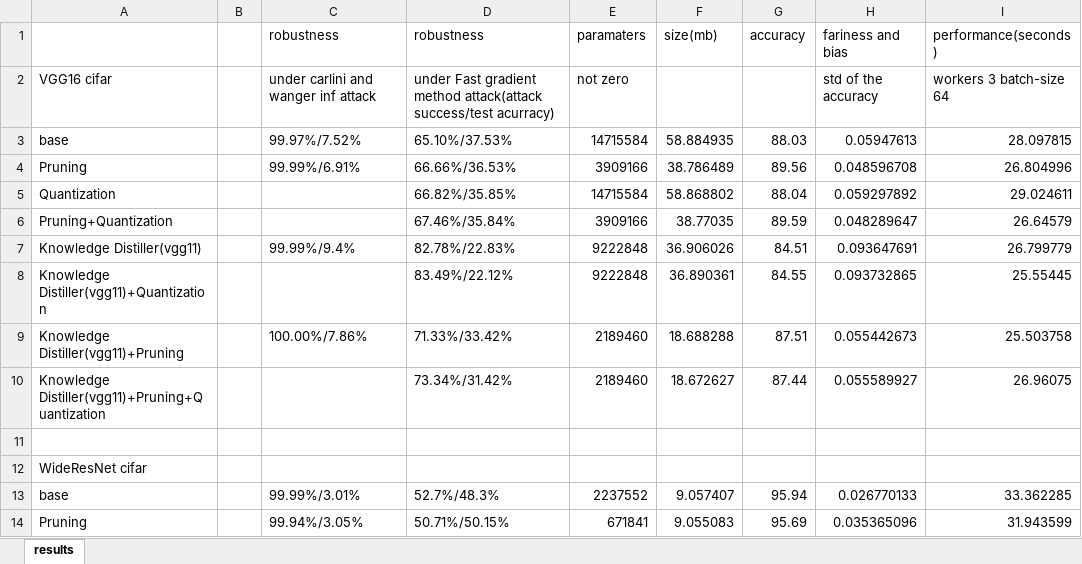
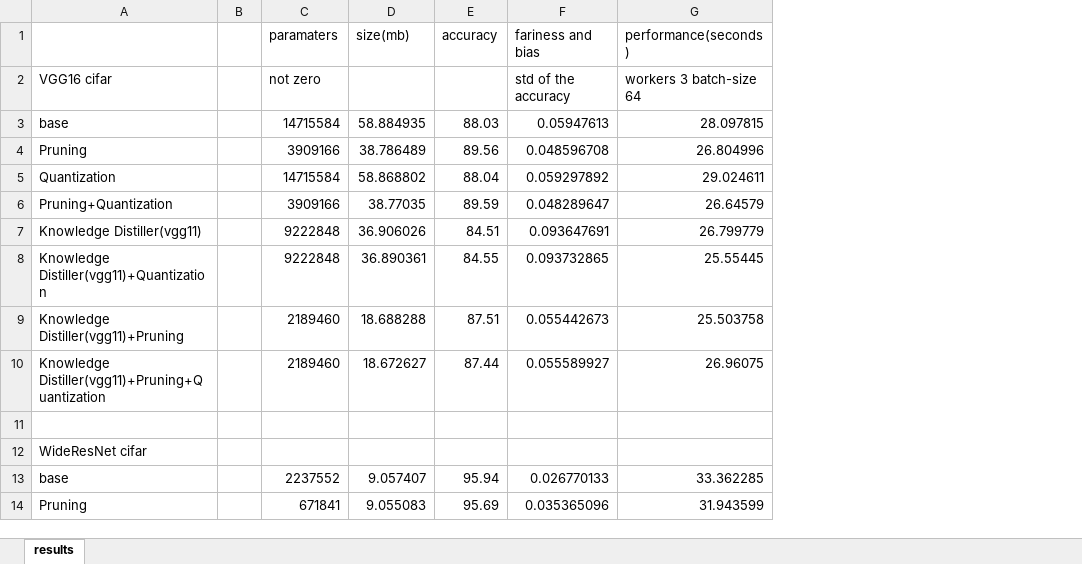
Before and after one commit to Flamexmt/evaluate-project, an Excel workbook: compression-result.xlsx, sheet results, drawn as a sheet; only a part is shown; values as stored, in another font and other column widths than the file's, no borders; the diff names each change by its address in the sheet, - before the commit and + after, or states it on an @@ line.

Commit message:
update reasult

```diff
--- a/compression-result.xlsx (sheet results)
+++ b/compression-result.xlsx (sheet results)
-column C (robustness), rows 2-14: under carlini and wanger inf attack | 99.97%/7.52% | 99.99%/6.91% |  |  | 99.99%/9.4% |  | 100.00%/7.86% |  |  |  | 99.99%/3.01% | 99.94%/3.05%
-column D (robustness), rows 2-14: under Fast gradient method attack(attack success/test acurracy) | 65.10%/37.53% | 66.66%/36.53% | 66.82%/35.85% | 67.46%/35.84% | 82.78%/22.83% | 83.49%/22.12% | 71.33%/33.42% | 73.34%/31.42% |  |  | 52.7%/48.3% | 50.71%/50.15%
```
